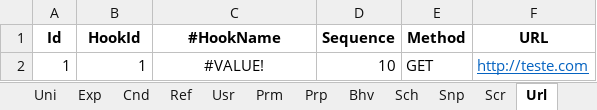
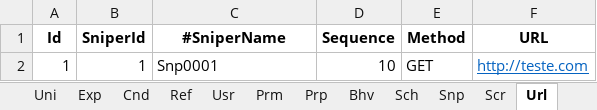
Before and after one commit to joaolabrego/CRUDEX, an Excel workbook: CRUDEX/StaticFiles/Assets/CRUDEX_Novissimo.xlsx, sheet Url, drawn as a sheet; values as stored, in another font and other column widths than the file's, no borders; the diff names each change by its address in the sheet, - before the commit and + after, or states it on an @@ line.

```diff
--- a/CRUDEX/StaticFiles/Assets/CRUDEX_Novissimo.xlsx (sheet Url)
+++ b/CRUDEX/StaticFiles/Assets/CRUDEX_Novissimo.xlsx (sheet Url)
-B1: HookId
+B1: SniperId
-C1: #HookName
+C1: #SniperName
-C2 (#SniperName): #VALUE!
+C2 (#SniperName): Snp0001
-C2 alignment: center
+C2 alignment: left
```
Also changed, not shown: sheet Col, sheet Tbl, sheet Bhv, sheet Cnd, sheet Cmp, sheet Scr, 5 more sheets, other sheet tabs, formulas that keep their value, CRUDEX/StaticFiles/Assets/CRUDEX.xlsm, CRUDEX/StaticFiles/Assets/CRUDEX_Novissimo.xlsm, 17 other files.
